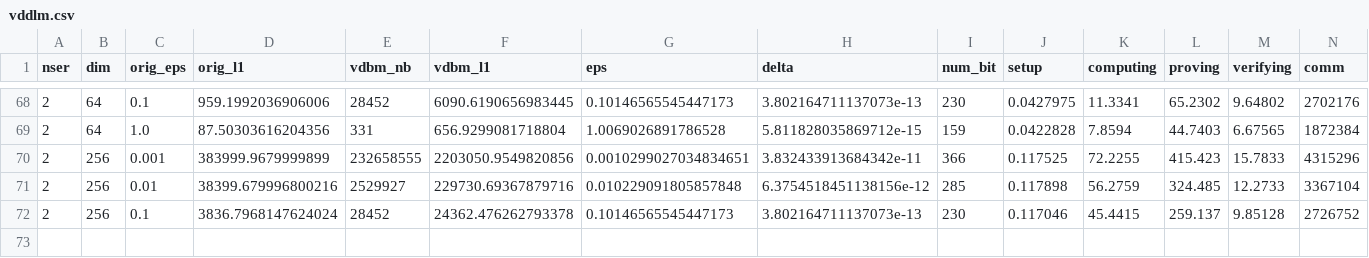
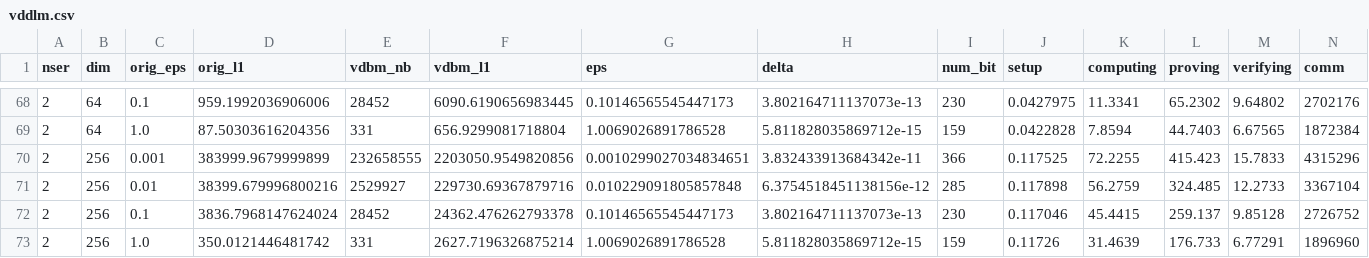
Before and after one commit to jvhs0706/VDDP, a CSV file: logs/vddlm.csv, drawn as a sheet; only a part is shown, gaps mark what is left out; rows hold the shown columns only; the diff names each change by its address in the sheet, - before the commit and + after, or states it on an @@ line.

Commit message:
Update vddlm logs for dim 256 and eps 1e0, run 4

```diff
--- a/logs/vddlm.csv
+++ b/logs/vddlm.csv
+row 73: 2 | 256 | 1.0 | 350.0121446481742 | 331 | 2627.7196326875214 | 1.0069026891786528 | 5.811828035869712e-15 | 159 | 0.11726 | 31.4639 | 176.733 | 6.77291 | 1896960
```
